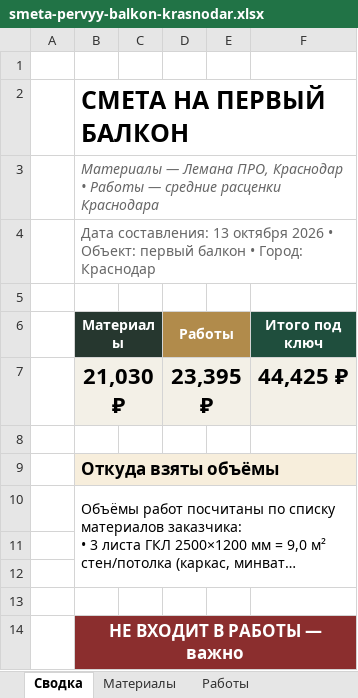
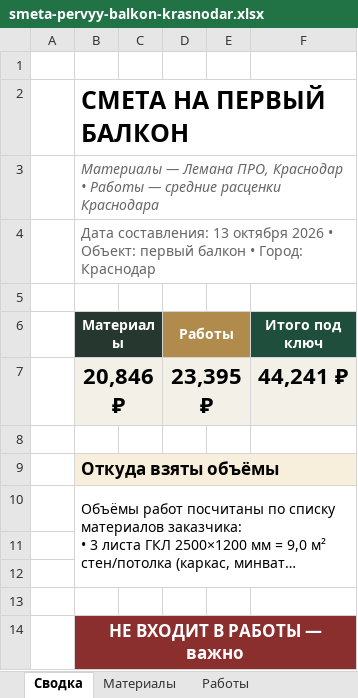
Before and after one commit to Alena931/demo, an Excel workbook: smeta-pervyy-balkon-krasnodar.xlsx, sheet Сводка, drawn as a sheet; only a part is shown; long unchanged cells end in …; values as stored, in another font and other column widths than the file's, no borders; the diff names each change by its address in the sheet, - before the commit and + after, or states it on an @@ line.

```diff
--- a/smeta-pervyy-balkon-krasnodar.xlsx (sheet Сводка)
+++ b/smeta-pervyy-balkon-krasnodar.xlsx (sheet Сводка)
-B7 (Материалы): 21,030 ₽
+B7 (Материалы): 20,846 ₽
-F7 (Итого под ключ): 44,425 ₽
+F7 (Итого под ключ): 44,241 ₽
```
Also changed, not shown: sheet Материалы, sheet Не входит в работы.
